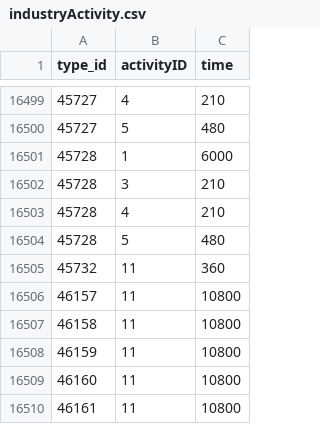
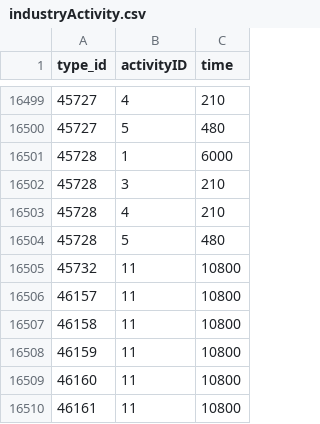
Before and after one commit to amarax/eve-visual-industry, a CSV file: static/eve-sde/industryActivity.csv, drawn as a sheet; only a part is shown, gaps mark what is left out.

Commit message:
Fixed production time for Tungsten Carbide, verified against TQ

```diff
--- a/static/eve-sde/industryActivity.csv
+++ b/static/eve-sde/industryActivity.csv
@@ -16504,3 +16504,3 @@ type_id,activityID,time
 45728,5,480
-45732,11,360
+45732,11,10800
 46157,11,10800
```
